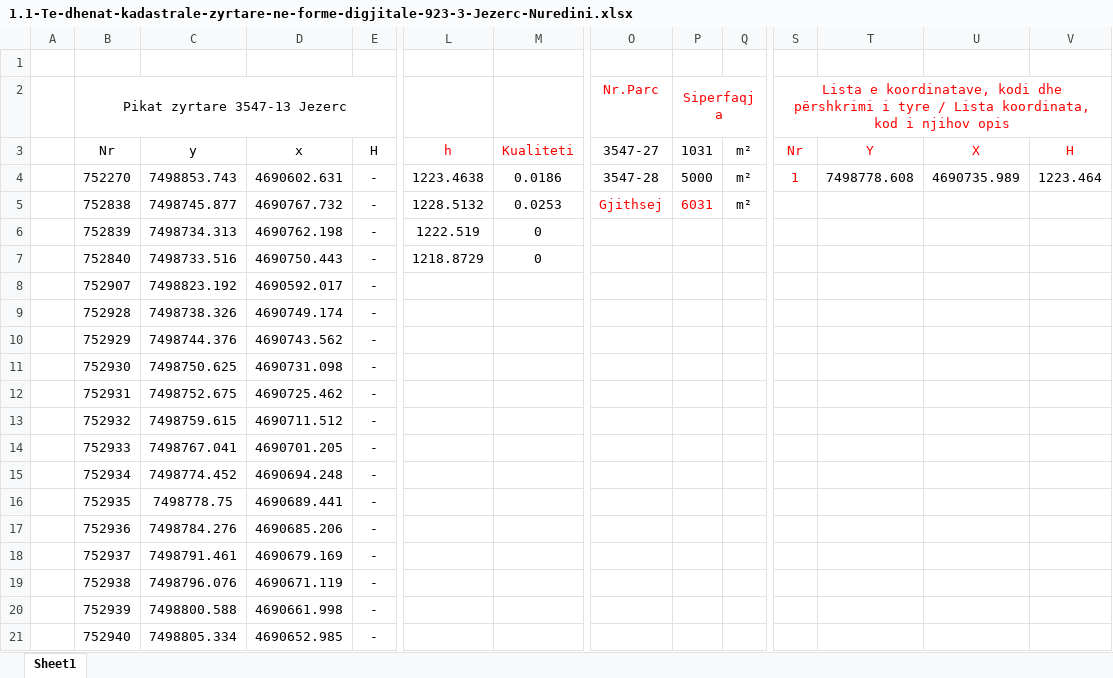
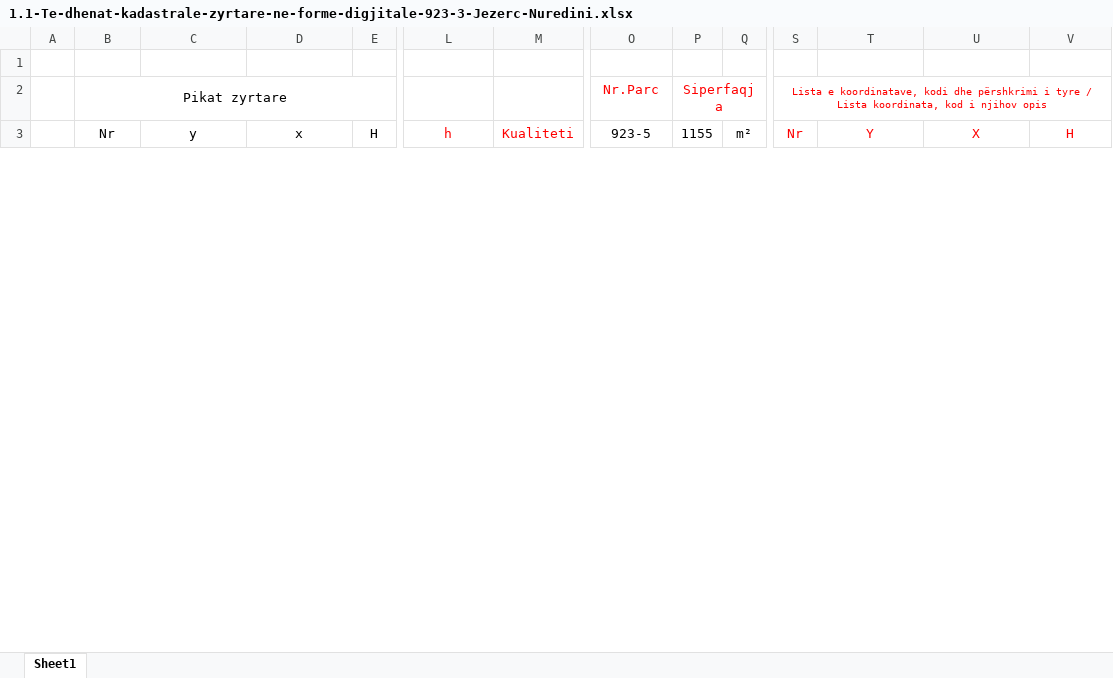
Before and after one commit to geo-coding/923-3-Jezerc-Ekremi-Ndertim, an Excel workbook: cd/1.1-Te-dhenat-kadastrale-zyrtare-ne-forme-digjitale-923-3-Jezerc-Nuredini.xlsx, sheet Sheet1, drawn as a sheet; only a part is shown, gaps mark what is left out; values as stored, in another font and other column widths than the file's, no borders; removed rows and columns are numbered as before the commit, all else as after; rows hold the shown columns only; the diff covers the shown part only; the diff names each change by its address in the sheet, - before the commit and + after, or states it on an @@ line.

Commit message:
manuali, licenca, kerkesa, pagesa,te dhenat kadastrale, pagesa e te dhenafe kadastrale

```diff
--- a/cd/1.1-Te-dhenat-kadastrale-zyrtare-ne-forme-digjitale-923-3-Jezerc-Nuredini.xlsx (sheet Sheet1)
+++ b/cd/1.1-Te-dhenat-kadastrale-zyrtare-ne-forme-digjitale-923-3-Jezerc-Nuredini.xlsx (sheet Sheet1)
-B2: Pikat zyrtare 3547-13 Jezerc
+B2: Pikat zyrtare
@@ S2 text size: smaller @@
-O3: 3547-27
+O3: 923-5
-P3: 1031
+P3: 1155
-row 4:  | 752270 | 7498853.743 | 4690602.631 | - | 1223.4638 | 0.0186 | 3547-28 | 5000 | m² | 1 | 7498778.608 | 4690735.989 | 1223.464
-row 5:  | 752838 | 7498745.877 | 4690767.732 | - | 1228.5132 | 0.0253 | Gjithsej | 6031 | m²
-row 6:  | 752839 | 7498734.313 | 4690762.198 | - | 1222.519 | 0
-row 7:  | 752840 | 7498733.516 | 4690750.443 | - | 1218.8729 | 0
-row 8:  | 752907 | 7498823.192 | 4690592.017 | -
-row 9:  | 752928 | 7498738.326 | 4690749.174 | -
-row 10:  | 752929 | 7498744.376 | 4690743.562 | -
-row 11:  | 752930 | 7498750.625 | 4690731.098 | -
-row 12:  | 752931 | 7498752.675 | 4690725.462 | -
-row 13:  | 752932 | 7498759.615 | 4690711.512 | -
-row 14:  | 752933 | 7498767.041 | 4690701.205 | -
-row 15:  | 752934 | 7498774.452 | 4690694.248 | -
-row 16:  | 752935 | 7498778.75 | 4690689.441 | -
-row 17:  | 752936 | 7498784.276 | 4690685.206 | -
-row 18:  | 752937 | 7498791.461 | 4690679.169 | -
-row 19:  | 752938 | 7498796.076 | 4690671.119 | -
-row 20:  | 752939 | 7498800.588 | 4690661.998 | -
-row 21:  | 752940 | 7498805.334 | 4690652.985 | -
```
Also changed, not shown: 29 added rows and 20 removed rows elsewhere in this sheet, 24 other files.
